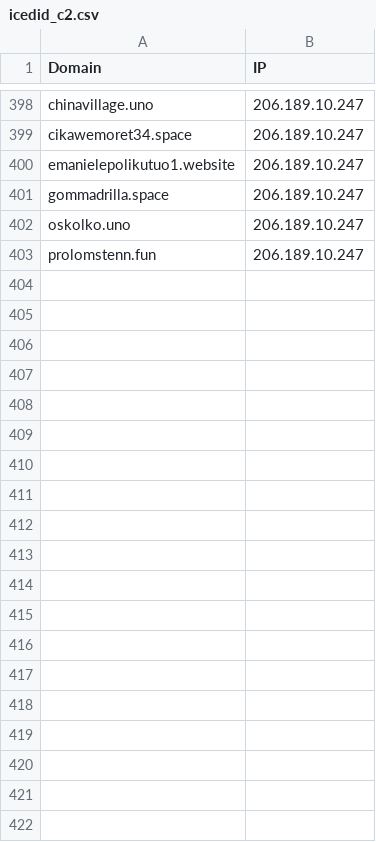
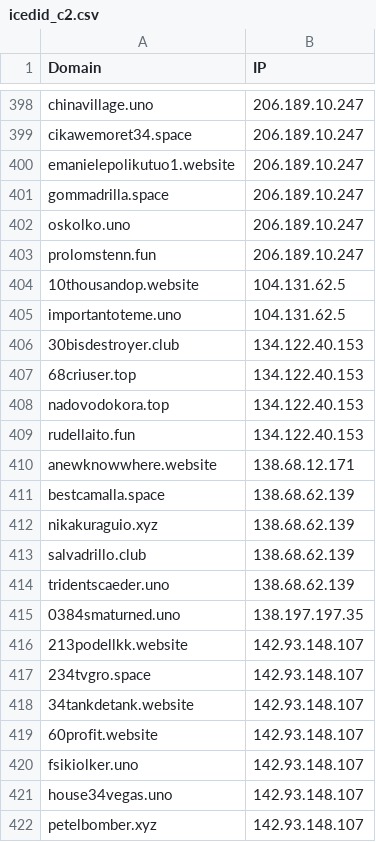
Before and after one commit to Silent-Push/IOCs, a CSV file: icedid_c2.csv, drawn as a sheet; only a part is shown, gaps mark what is left out; the diff covers the shown part only; the diff names each change by its address in the sheet, - before the commit and + after, or states it on an @@ line.

Commit message:
Added 49 indicators

```diff
--- a/icedid_c2.csv
+++ b/icedid_c2.csv
+row 404: 10thousandop.website | 104.131.62.5
+row 405: importantoteme.uno | 104.131.62.5
+row 406: 30bisdestroyer.club | 134.122.40.153
+row 407: 68criuser.top | 134.122.40.153
+row 408: nadovodokora.top | 134.122.40.153
+row 409: rudellaito.fun | 134.122.40.153
+row 410: anewknowwhere.website | 138.68.12.171
+row 411: bestcamalla.space | 138.68.62.139
+row 412: nikakuraguio.xyz | 138.68.62.139
+row 413: salvadrillo.club | 138.68.62.139
+row 414: tridentscaeder.uno | 138.68.62.139
+row 415: 0384smaturned.uno | 138.197.197.35
+row 416: 213podellkk.website | 142.93.148.107
+row 417: 234tvgro.space | 142.93.148.107
+row 418: 34tankdetank.website | 142.93.148.107
+row 419: 60profit.website | 142.93.148.107
+row 420: fsikiolker.uno | 142.93.148.107
+row 421: house34vegas.uno | 142.93.148.107
+row 422: petelbomber.xyz | 142.93.148.107
```
Also changed, not shown: 30 added rows elsewhere in this file.
